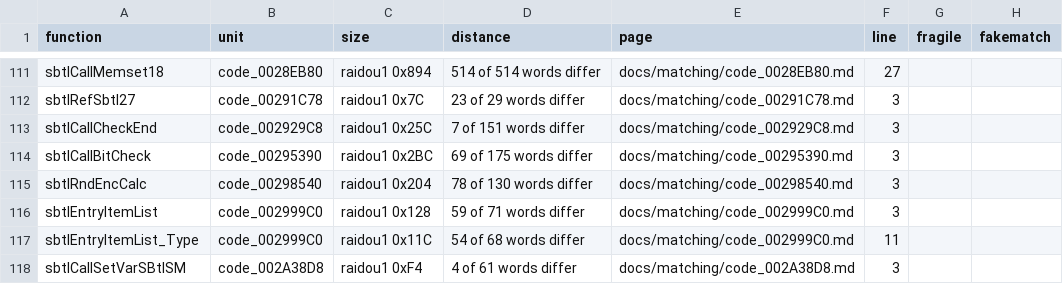
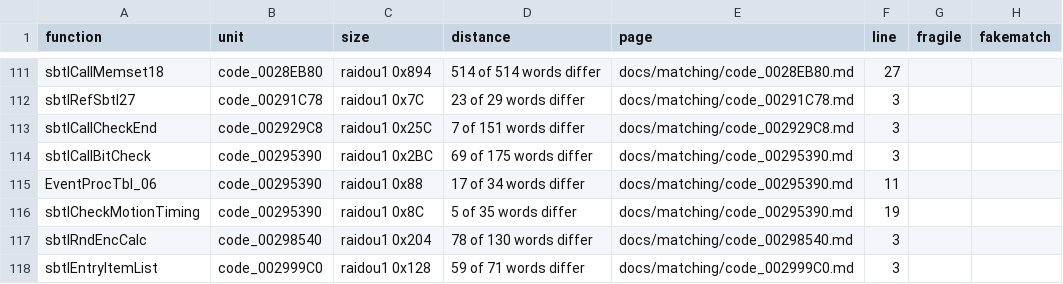
Before and after one commit to Megami-Decomps/raidou-decomp, a TSV file: docs/matching/INDEX.tsv, drawn as a sheet; only a part is shown, gaps mark what is left out; the shorter side is filled out with more unchanged rows; the diff names each change by its address in the sheet, - before the commit and + after, or states it on an @@ line.

Commit message:
Add U08-battle batch part 2 (28 match, 2 non-matching)

```diff
--- a/docs/matching/INDEX.tsv
+++ b/docs/matching/INDEX.tsv
+row 115: EventProcTbl_06 | code_00295390 | raidou1 0x88 | 17 of 34 words differ | docs/matching/code_00295390.md | 11
+row 116: sbtlCheckMotionTiming | code_00295390 | raidou1 0x8C | 5 of 35 words differ | docs/matching/code_00295390.md | 19
```
Also changed, not shown: config/xgame/r1_r2_data_pairs.tsv, 28 other files.
